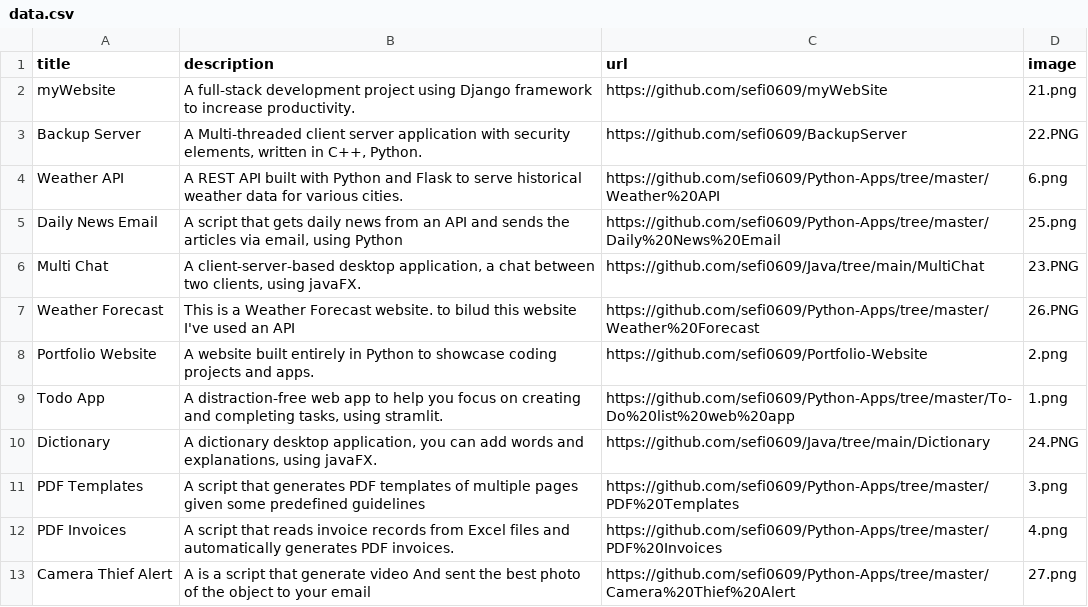
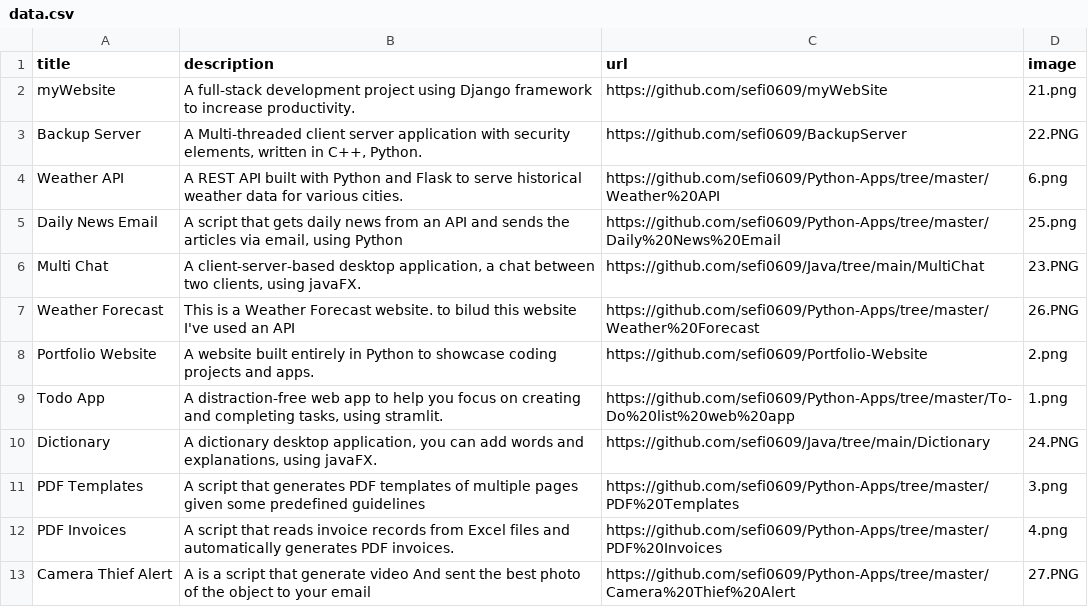
Before and after one commit to sefi0609/Protfolio-Website, a CSV file: data.csv, drawn as a sheet.

Commit message:
Update data.csv

```diff
--- a/data.csv
+++ b/data.csv
@@ -12,2 +12,2 @@ PDF Templates;A script that generates PDF templates of multiple pages given some
 PDF Invoices;A script that reads invoice records from Excel files and automatically generates PDF invoices.;https://github.com/sefi0609/Python-Apps/tree/master/PDF%20Invoices;4.png
-Camera Thief Alert;A is a script that generate video And sent the best photo of the object to your email;https://github.com/sefi0609/Python-Apps/tree/master/Camera%20Thief%20Alert;27.png
+Camera Thief Alert;A is a script that generate video And sent the best photo of the object to your email;https://github.com/sefi0609/Python-Apps/tree/master/Camera%20Thief%20Alert;27.PNG
```
